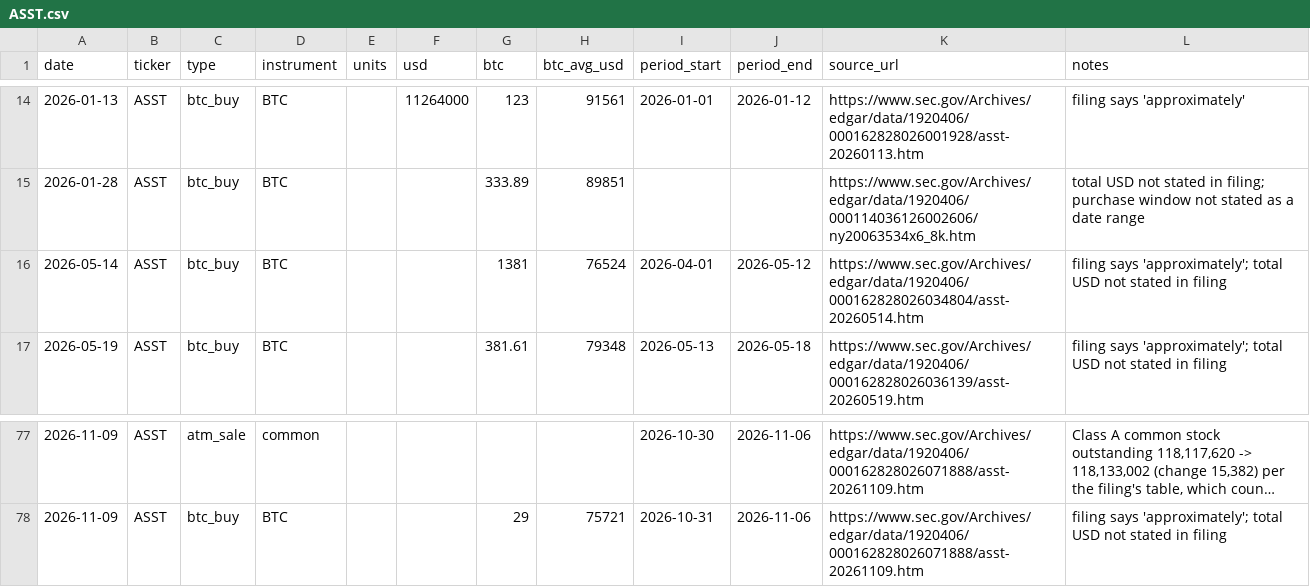
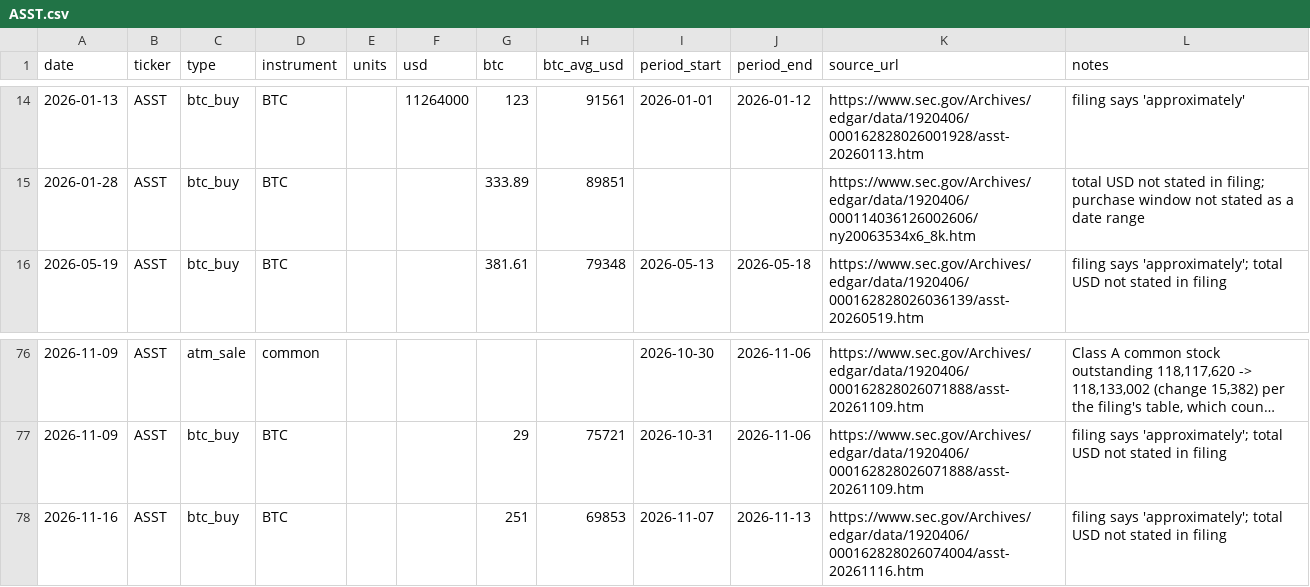
Before and after one commit to lucascashwell3-ai/datproof, a CSV file: data/moves/ASST.csv, drawn as a sheet; only a part is shown, gaps mark what is left out; long unchanged cells end in …; removed rows and columns are numbered as before the commit, all else as after; the diff names each change by its address in the sheet, - before the commit and + after, or states it on an @@ line.

```diff
--- a/data/moves/ASST.csv
+++ b/data/moves/ASST.csv
-row 16: 2026-05-14 | ASST | btc_buy | BTC |  |  | 1381 | 76524 | 2026-04-01 | 2026-05-12 | https://www.sec.gov/Archives/edgar/data/1920406/000162828026034804/asst-20260514.htm | filing says 'approximately'; total USD not stated in filing
+row 78: 2026-11-16 | ASST | btc_buy | BTC |  |  | 251 | 69853 | 2026-11-07 | 2026-11-13 | https://www.sec.gov/Archives/edgar/data/1920406/000162828026074004/asst-20261116.htm | filing says 'approximately'; total USD not stated in filing
```
Also changed, not shown: data/moves/MSTR.csv, 16 other files.
